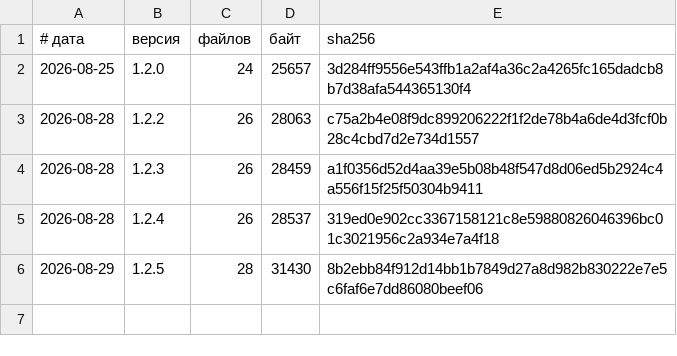
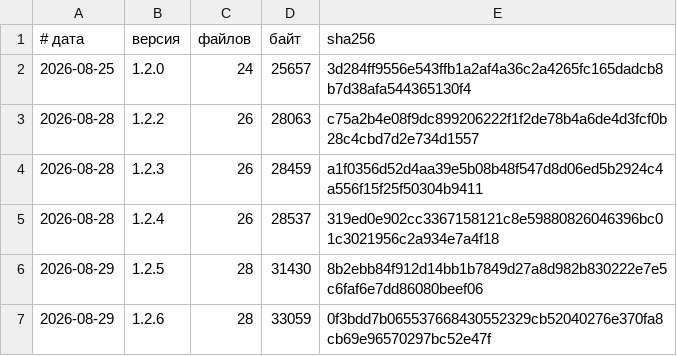
Before and after one commit to vevdokimovm/vk-graph, a TSV file: reports/releases/LEDGER.tsv, drawn as a sheet.

```diff
--- a/reports/releases/LEDGER.tsv
+++ b/reports/releases/LEDGER.tsv
@@ -6 +6,2 @@
 2026-08-29	1.2.5	28	31430	8b2ebb84f912d14bb1b7849d27a8d982b830222e7e5c6faf6e7dd86080beef06
+2026-08-29	1.2.6	28	33059	0f3bdd7b065537668430552329cb52040276e370fa8cb69e96570297bc52e47f
```
Also changed, not shown: 4 other files.
